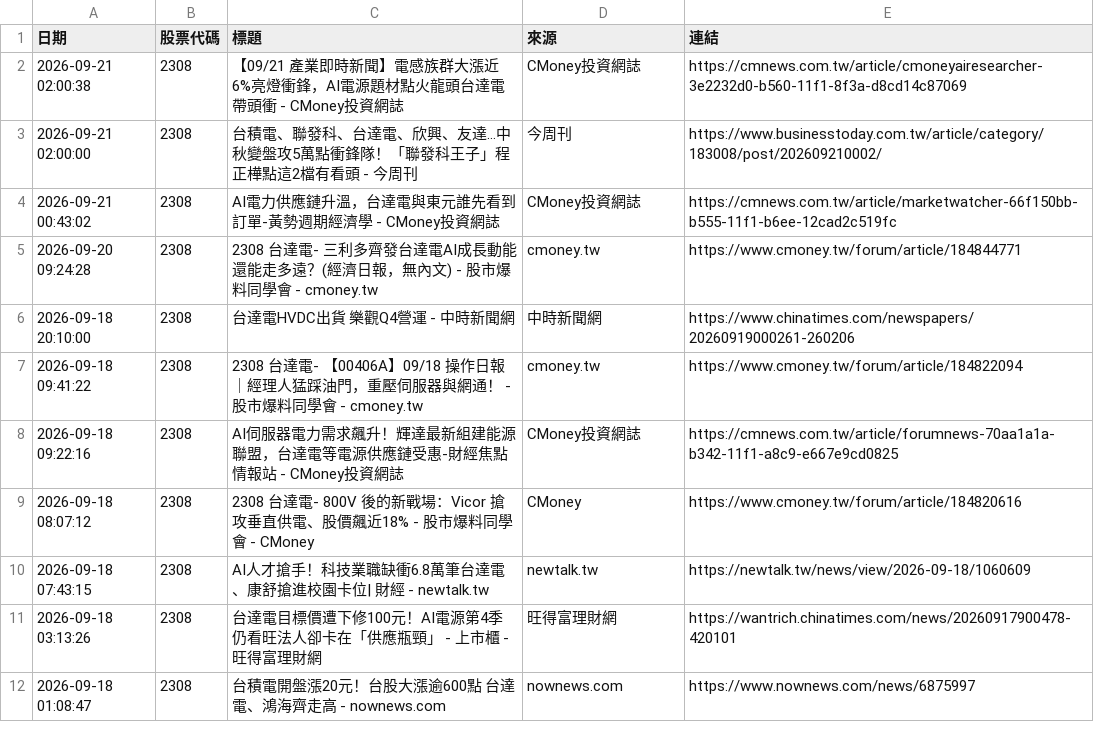
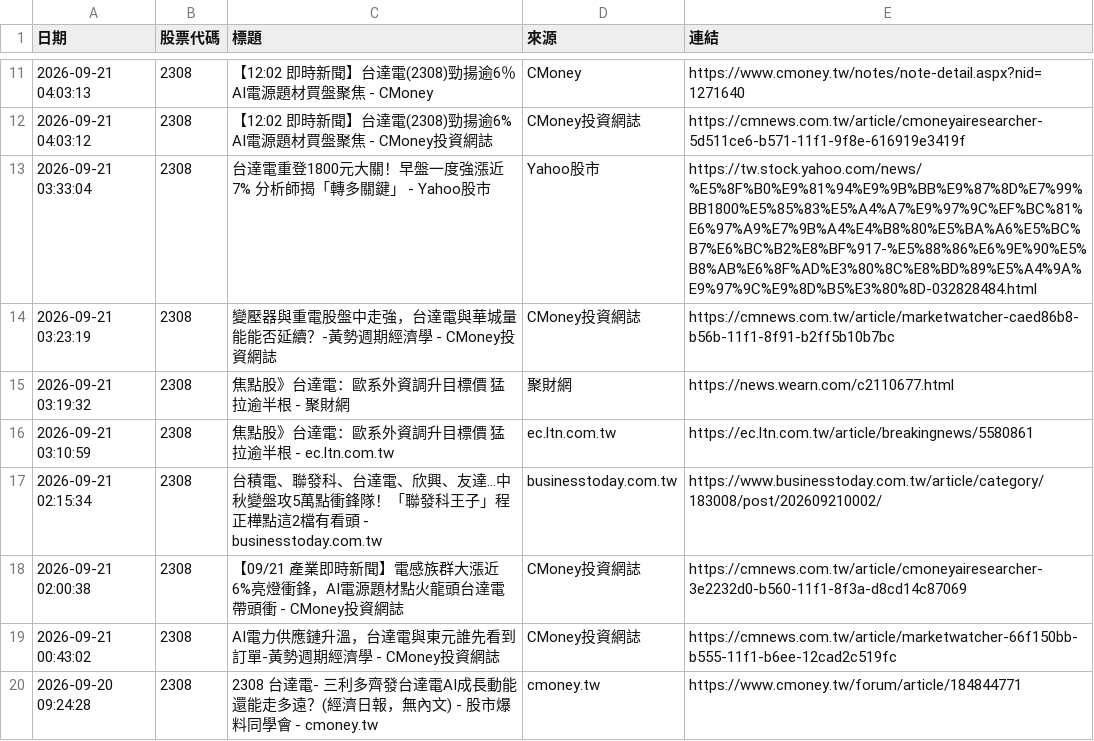
Before and after one commit to winnievsai/stock-news-bot, a CSV file: news/2308_台達電.csv, drawn as a sheet; only a part is shown, gaps mark what is left out; the shorter side is filled out with more unchanged rows; removed rows and columns are numbered as before the commit, all else as after; the diff covers the shown part only; the diff names each change by its address in the sheet, - before the commit and + after, or states it on an @@ line.

```diff
--- a/news/2308_台達電.csv
+++ b/news/2308_台達電.csv
+row 11: 2026-09-21 04:03:13 | 2308 | 【12:02 即時新聞】台達電(2308)勁揚逾6％ AI電源題材買盤聚焦 - CMoney | CMoney | https://www.cmoney.tw/notes/note-detail.aspx?nid=1271640
+row 12: 2026-09-21 04:03:12 | 2308 | 【12:02 即時新聞】台達電(2308)勁揚逾6% AI電源題材買盤聚焦 - CMoney投資網誌 | CMoney投資網誌 | https://cmnews.com.tw/article/cmoneyairesearcher-5d511ce6-b571-11f1-9f8e-616919e3419f
+row 13: 2026-09-21 03:33:04 | 2308 | 台達電重登1800元大關！早盤一度強漲近7% 分析師揭「轉多關鍵」 - Yahoo股市 | Yahoo股市 | https://tw.stock.yahoo.com/news/%E5%8F%B0%E9%81%94%E9%9B%BB%E9%87%8D%E7%99%BB1800%E5%85%83%E5%A4%A7%E9%97%9C%EF%BC%81%E6%97%A9%E7%9B%A4%E4%B8%80%E5%BA%A6%E5%BC%B7%E6%BC%B2%E8%BF%917-%E5%88%86%E6%9E%90%E5%B8%AB%E6%8F%AD%E3%80%8C%E8%BD%89%E5%A4%9A%E9%97%9C%E9%8D%B5%E3%80%8D-032828484.html
+row 14: 2026-09-21 03:23:19 | 2308 | 變壓器與重電股盤中走強，台達電與華城量能能否延續？-黃勢週期經濟學 - CMoney投資網誌 | CMoney投資網誌 | https://cmnews.com.tw/article/marketwatcher-caed86b8-b56b-11f1-8f91-b2ff5b10b7bc
+row 15: 2026-09-21 03:19:32 | 2308 | 焦點股》台達電：歐系外資調升目標價 猛拉逾半根 - 聚財網 | 聚財網 | https://news.wearn.com/c2110677.html
+row 16: 2026-09-21 03:10:59 | 2308 | 焦點股》台達電：歐系外資調升目標價 猛拉逾半根 - ec.ltn.com.tw | ec.ltn.com.tw | https://ec.ltn.com.tw/article/breakingnews/5580861
+row 17: 2026-09-21 02:15:34 | 2308 | 台積電、聯發科、台達電、欣興、友達…中秋變盤攻5萬點衝鋒隊！「聯發科王子」程正樺點這2檔有看頭 - businesstoday.com.tw | businesstoday.com.tw | https://www.businesstoday.com.tw/article/category/183008/post/202609210002/
-row 3: 2026-09-21 02:00:00 | 2308 | 台積電、聯發科、台達電、欣興、友達…中秋變盤攻5萬點衝鋒隊！「聯發科王子」程正樺點這2檔有看頭 - 今周刊 | 今周刊 | https://www.businesstoday.com.tw/article/category/183008/post/202609210002/
```
Also changed, not shown: 9 added rows elsewhere in this file, news/2330_台積電.csv, us_news/BRK.B_波克夏B.csv, 47 other files.
